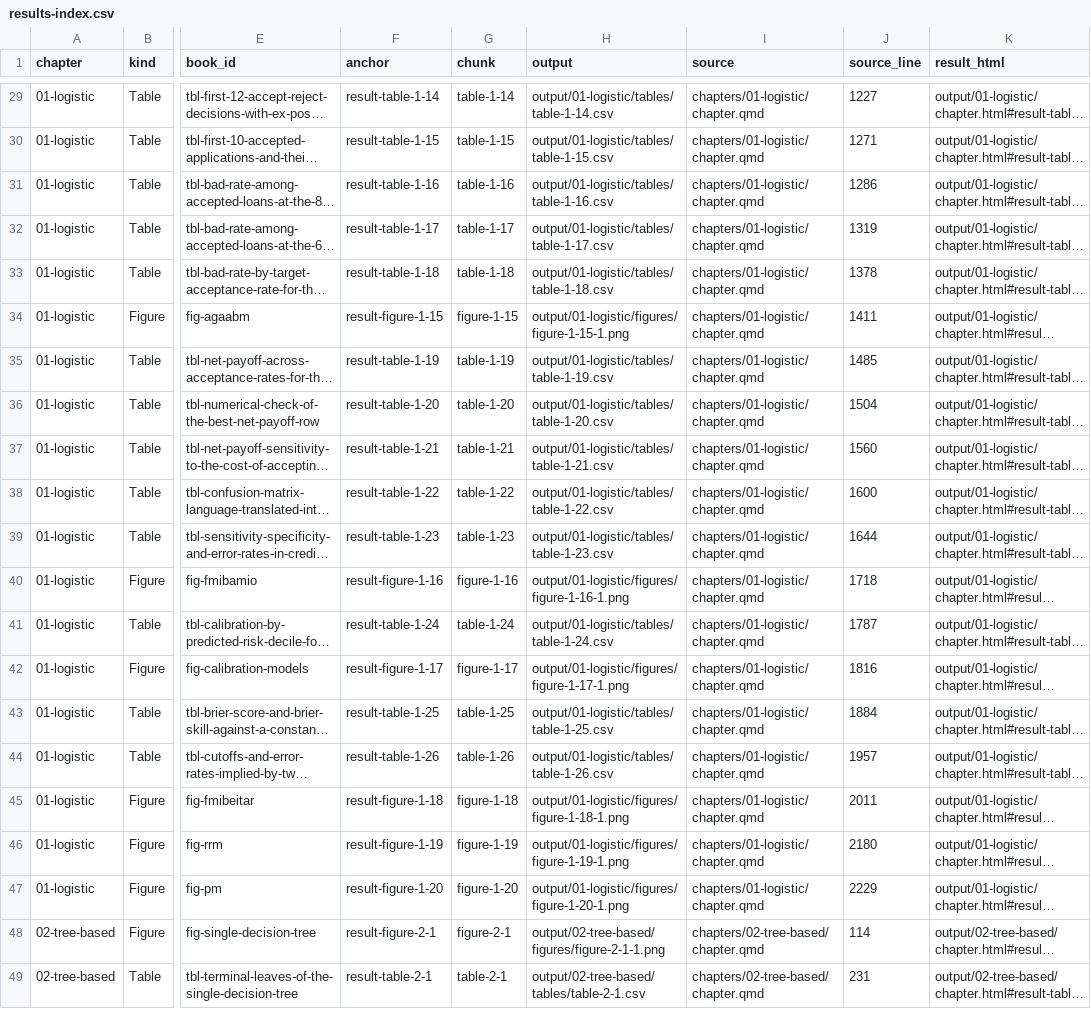
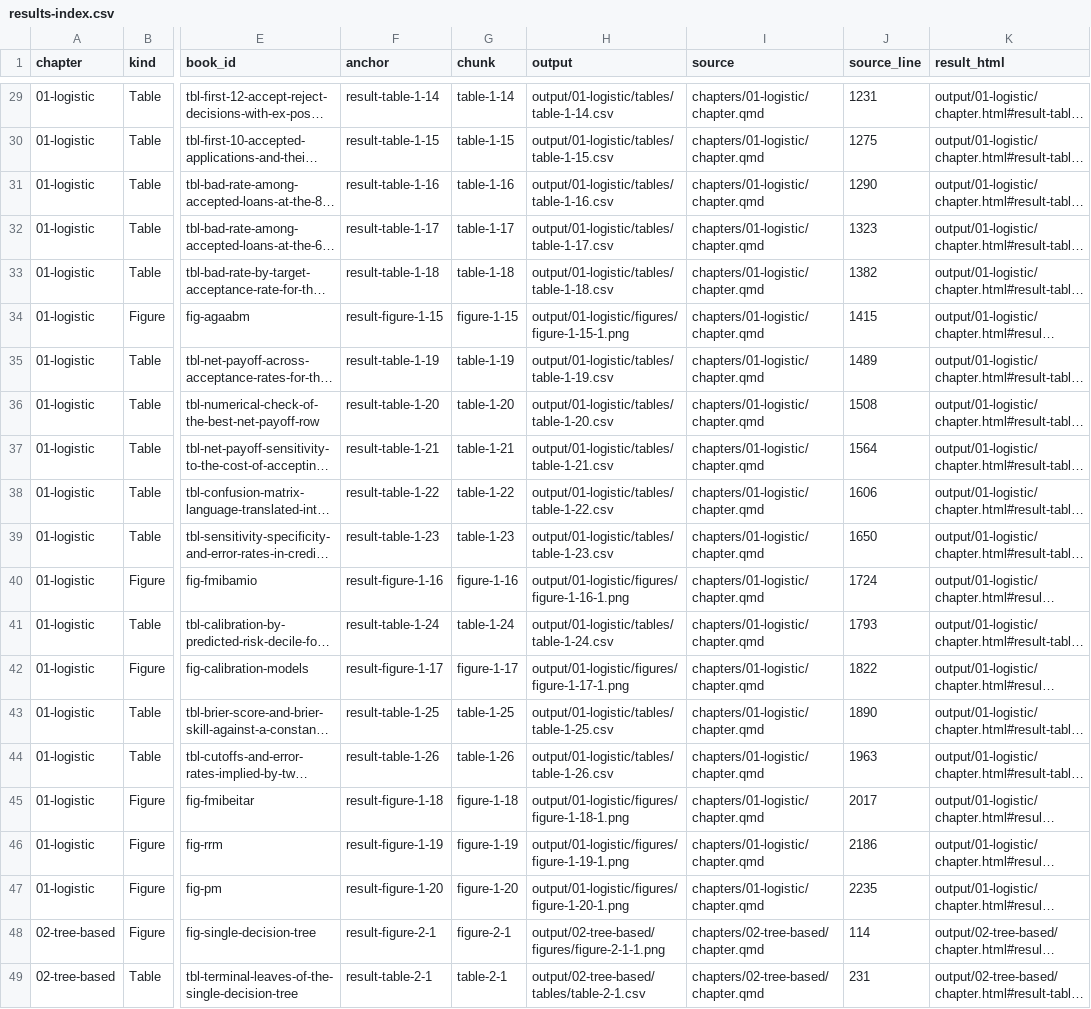
Before and after one commit to mlozanoqf/credit-risk-r, a CSV file: results-index.csv, drawn as a sheet; only a part is shown, gaps mark what is left out; long unchanged cells end in …; the diff covers the shown part only; the diff names each change by its address in the sheet, - before the commit and + after, or states it on an @@ line.

```diff
--- a/results-index.csv
+++ b/results-index.csv
-J29 (source_line): 1227
+J29 (source_line): 1231
-J30 (source_line): 1271
+J30 (source_line): 1275
-J31 (source_line): 1286
+J31 (source_line): 1290
-J32 (source_line): 1319
+J32 (source_line): 1323
-J33 (source_line): 1378
+J33 (source_line): 1382
-J34 (source_line): 1411
+J34 (source_line): 1415
-J35 (source_line): 1485
+J35 (source_line): 1489
-J36 (source_line): 1504
+J36 (source_line): 1508
-J37 (source_line): 1560
+J37 (source_line): 1564
-J38 (source_line): 1600
+J38 (source_line): 1606
-J39 (source_line): 1644
+J39 (source_line): 1650
-J40 (source_line): 1718
+J40 (source_line): 1724
-J41 (source_line): 1787
+J41 (source_line): 1793
-J42 (source_line): 1816
+J42 (source_line): 1822
-J43 (source_line): 1884
+J43 (source_line): 1890
-J44 (source_line): 1957
+J44 (source_line): 1963
-J45 (source_line): 2011
+J45 (source_line): 2017
-J46 (source_line): 2180
+J46 (source_line): 2186
-J47 (source_line): 2229
+J47 (source_line): 2235
```
Also changed, not shown: 72 edited cells elsewhere in this file, 16 other files.
